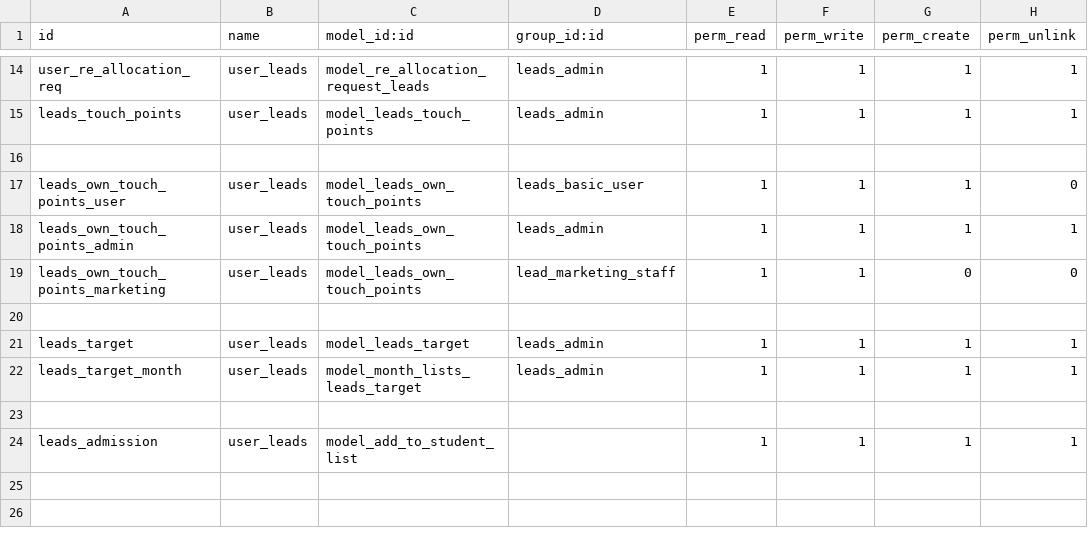
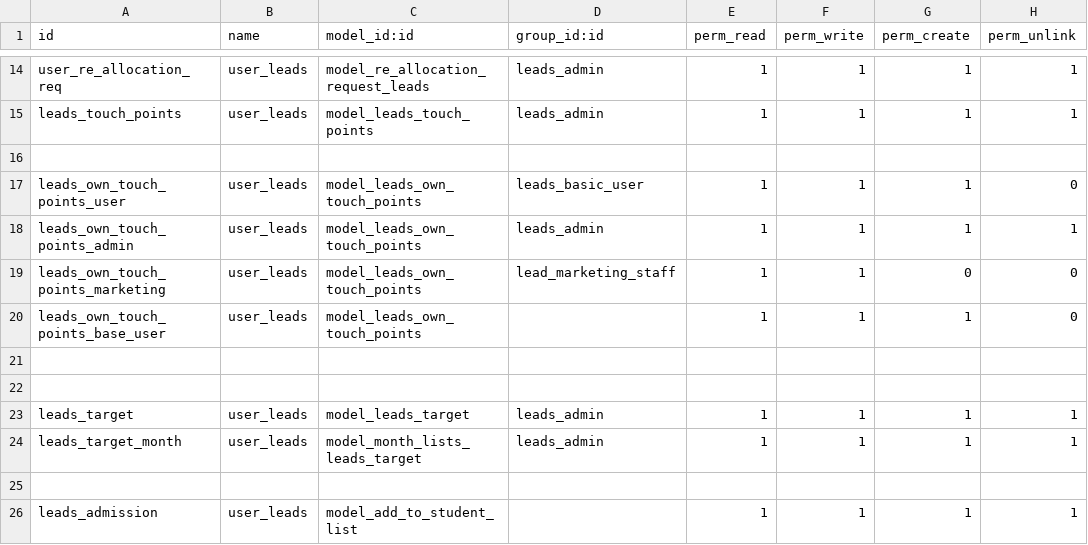
Before and after one commit to muhammedmurshid/leads, a CSV file: security/ir.model.access.csv, drawn as a sheet; only a part is shown, gaps mark what is left out; the diff names each change by its address in the sheet, - before the commit and + after, or states it on an @@ line.

Commit message:
access touch points

```diff
--- a/security/ir.model.access.csv
+++ b/security/ir.model.access.csv
+row 20: leads_own_touch_points_base_user | user_leads | model_leads_own_touch_points |  | 1 | 1 | 1 | 0
+row 21: (empty)
```
